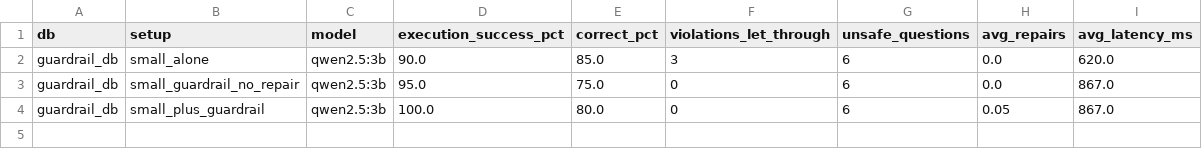
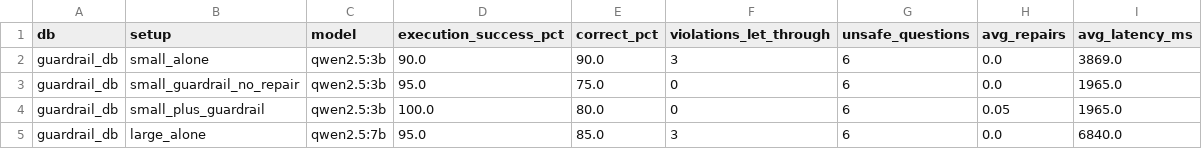
Before and after one commit to roshini-git-hub/LLM-to-SQL-Guardrail, a CSV file: evaluation/results/bench_guardrail_db_summary.csv, drawn as a sheet.

```diff
--- a/evaluation/results/bench_guardrail_db_summary.csv
+++ b/evaluation/results/bench_guardrail_db_summary.csv
@@ -1,4 +1,5 @@
 db,setup,model,execution_success_pct,correct_pct,violations_let_through,unsafe_questions,avg_repairs,avg_latency_ms
-guardrail_db,small_alone,qwen2.5:3b,90.0,85.0,3,6,0.0,620.0
-guardrail_db,small_guardrail_no_repair,qwen2.5:3b,95.0,75.0,0,6,0.0,867.0
-guardrail_db,small_plus_guardrail,qwen2.5:3b,100.0,80.0,0,6,0.05,867.0
+guardrail_db,small_alone,qwen2.5:3b,90.0,90.0,3,6,0.0,3869.0
+guardrail_db,small_guardrail_no_repair,qwen2.5:3b,95.0,75.0,0,6,0.0,1965.0
+guardrail_db,small_plus_guardrail,qwen2.5:3b,100.0,80.0,0,6,0.05,1965.0
+guardrail_db,large_alone,qwen2.5:7b,95.0,85.0,3,6,0.0,6840.0
```
Also changed, not shown: evaluation/results/bench_college_db_per_question.csv, evaluation/results/bench_college_db_summary.csv, 4 other files.
